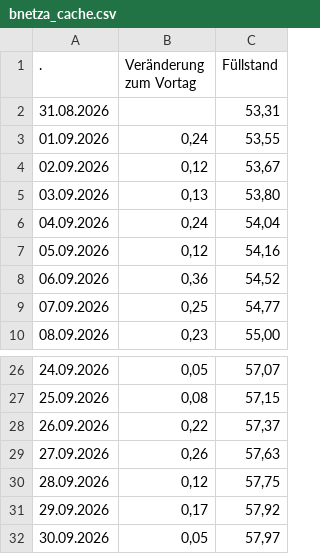
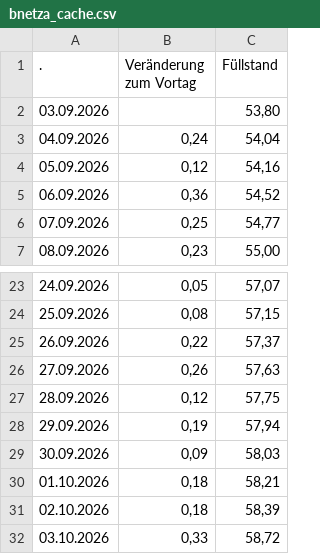
Before and after one commit to icrfornax/de-gas-storage-tracker-bnetza, a CSV file: data/bnetza_cache.csv, drawn as a sheet; only a part is shown, gaps mark what is left out.

```diff
--- a/data/bnetza_cache.csv
+++ b/data/bnetza_cache.csv
@@ -1,6 +1,3 @@
                     .;Veränderung zum Vortag;Füllstand
-31.08.2026;;53,31
-01.09.2026;0,24;53,55
-02.09.2026;0,12;53,67
-03.09.2026;0,13;53,80
+03.09.2026;;53,80
 04.09.2026;0,24;54,04
@@ -30,3 +27,6 @@
 28.09.2026;0,12;57,75
-29.09.2026;0,17;57,92
-30.09.2026;0,05;57,97
+29.09.2026;0,19;57,94
+30.09.2026;0,09;58,03
+01.10.2026;0,18;58,21
+02.10.2026;0,18;58,39
+03.10.2026;0,33;58,72
```
Also changed, not shown: data/eu_storage.csv, data/gie_storage.csv, 2 other files.
